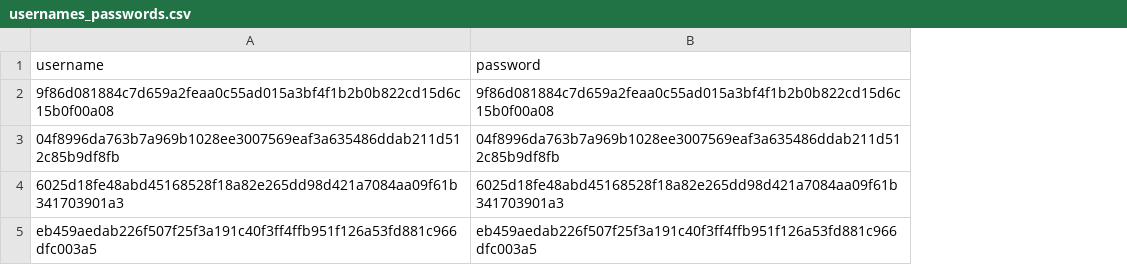
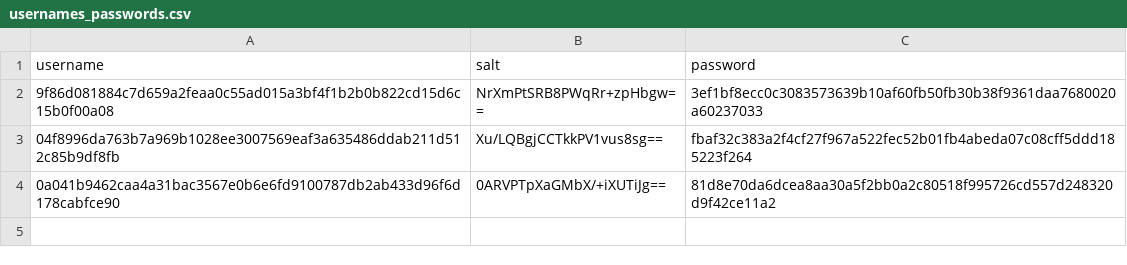
Before and after one commit to 1Itsme1/Project-python, a CSV file: usernames_passwords.csv, drawn as a sheet; removed rows and columns are numbered as before the commit, all else as after; the diff names each change by its address in the sheet, - before the commit and + after, or states it on an @@ line.

```diff
--- a/usernames_passwords.csv
+++ b/usernames_passwords.csv
+column B (salt), rows 2-3: NrXmPtSRB8PWqRr+zpHbgw== | Xu/LQBgjCCTkkPV1vus8sg==
-C2 (password): 9f86d081884c7d659a2feaa0c55ad015a3bf4f1b2b0b822cd15d6c15b0f00a08
+C2 (password): 3ef1bf8ecc0c3083573639b10af60fb50fb30b38f9361daa7680020a60237033
-C3 (password): 04f8996da763b7a969b1028ee3007569eaf3a635486ddab211d512c85b9df8fb
+C3 (password): fbaf32c383a2f4cf27f967a522fec52b01fb4abeda07c08cff5ddd185223f264
-row 4: 6025d18fe48abd45168528f18a82e265dd98d421a7084aa09f61b341703901a3 | 6025d18fe48abd45168528f18a82e265dd98d421a7084aa09f61b341703901a3
-row 5: eb459aedab226f507f25f3a191c40f3ff4ffb951f126a53fd881c966dfc003a5 | eb459aedab226f507f25f3a191c40f3ff4ffb951f126a53fd881c966dfc003a5
+row 4: 0a041b9462caa4a31bac3567e0b6e6fd9100787db2ab433d96f6d178cabfce90 | 0ARVPTpXaGMbX/+iXUTiJg== | 81d8e70da6dcea8aa30a5f2bb0a2c80518f995726cd557d248320d9f42ce11a2
```
Also changed, not shown: assignations_stock.csv, 4 other files.
